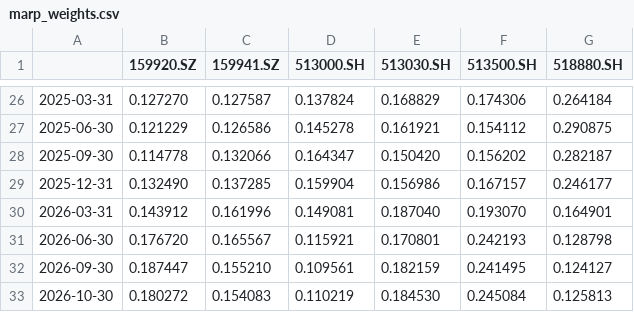
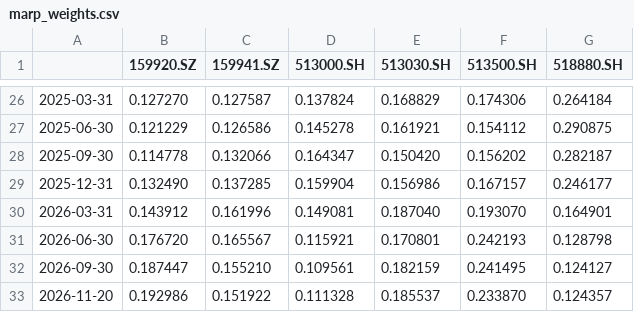
Before and after one commit to Ron-Wang/InvestmentQuant, a CSV file: statregy-marp/marp_weights.csv, drawn as a sheet; only a part is shown, gaps mark what is left out.

```diff
--- a/statregy-marp/marp_weights.csv
+++ b/statregy-marp/marp_weights.csv
@@ -32,2 +32,2 @@
 2026-09-30,0.187447,0.155210,0.109561,0.182159,0.241495,0.124127
-2026-10-30,0.180272,0.154083,0.110219,0.184530,0.245084,0.125813
+2026-11-20,0.192986,0.151922,0.111328,0.185537,0.233870,0.124357
```
Also changed, not shown: statregy-marp/marp_annual_metrics.csv, statregy-marp/marp_holding.csv, 2 other files.
